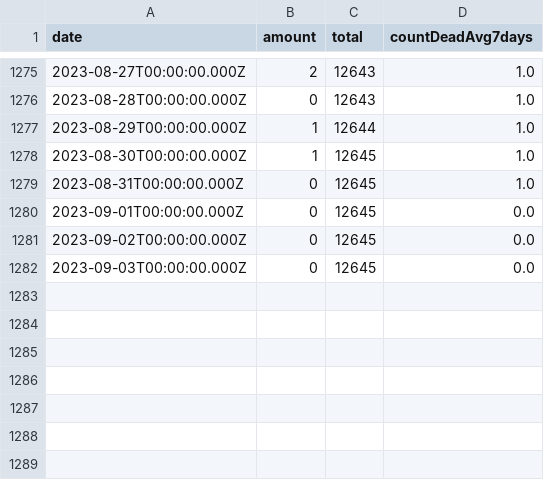
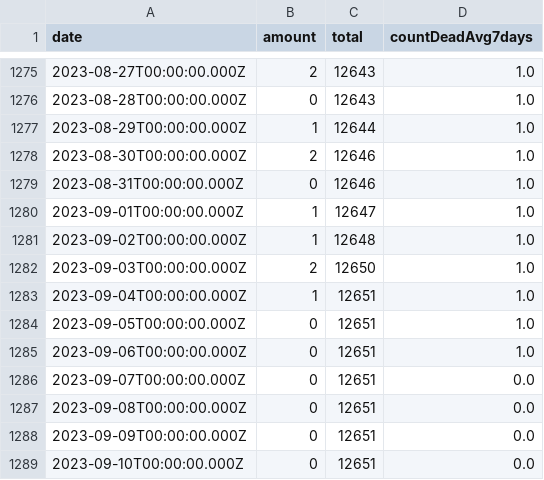
Before and after one commit to yuval-harpaz/covid-19-israel-matlab, a CSV file: data/Israel/deadPatientsPerDate.csv, drawn as a sheet; only a part is shown, gaps mark what is left out.

```diff
--- a/data/Israel/deadPatientsPerDate.csv
+++ b/data/Israel/deadPatientsPerDate.csv
@@ -1277,6 +1277,13 @@ date,amount,total,countDeadAvg7days
 2023-08-29T00:00:00.000Z,1,12644,1.0
-2023-08-30T00:00:00.000Z,1,12645,1.0
-2023-08-31T00:00:00.000Z,0,12645,1.0
-2023-09-01T00:00:00.000Z,0,12645,0.0
-2023-09-02T00:00:00.000Z,0,12645,0.0
-2023-09-03T00:00:00.000Z,0,12645,0.0
+2023-08-30T00:00:00.000Z,2,12646,1.0
+2023-08-31T00:00:00.000Z,0,12646,1.0
+2023-09-01T00:00:00.000Z,1,12647,1.0
+2023-09-02T00:00:00.000Z,1,12648,1.0
+2023-09-03T00:00:00.000Z,2,12650,1.0
+2023-09-04T00:00:00.000Z,1,12651,1.0
+2023-09-05T00:00:00.000Z,0,12651,1.0
+2023-09-06T00:00:00.000Z,0,12651,1.0
+2023-09-07T00:00:00.000Z,0,12651,0.0
+2023-09-08T00:00:00.000Z,0,12651,0.0
+2023-09-09T00:00:00.000Z,0,12651,0.0
+2023-09-10T00:00:00.000Z,0,12651,0.0
```
Also changed, not shown: data/Israel/SeriousVaccinationStatusDaily.csv, data/Israel/infectedPerDate.csv, 1 other file.
